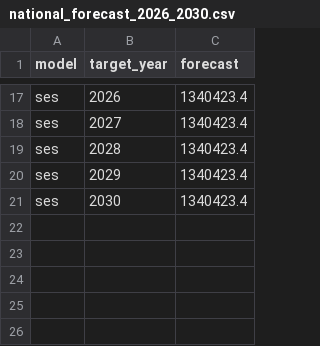
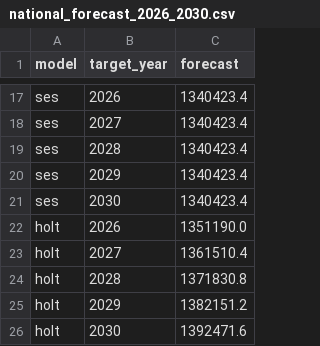
Before and after one commit to jack-hogan-work/hailie-waiting-list-forecast, a CSV file: outputs/national_forecast_2026_2030.csv, drawn as a sheet; only a part is shown, gaps mark what is left out; the diff names each change by its address in the sheet, - before the commit and + after, or states it on an @@ line.

```diff
--- a/outputs/national_forecast_2026_2030.csv
+++ b/outputs/national_forecast_2026_2030.csv
+row 22: holt | 2026 | 1351190.0
+row 23: holt | 2027 | 1361510.4
+row 24: holt | 2028 | 1371830.8
+row 25: holt | 2029 | 1382151.2
+row 26: holt | 2030 | 1392471.6
```
Also changed, not shown: outputs/model_results.csv, 5 other files.
